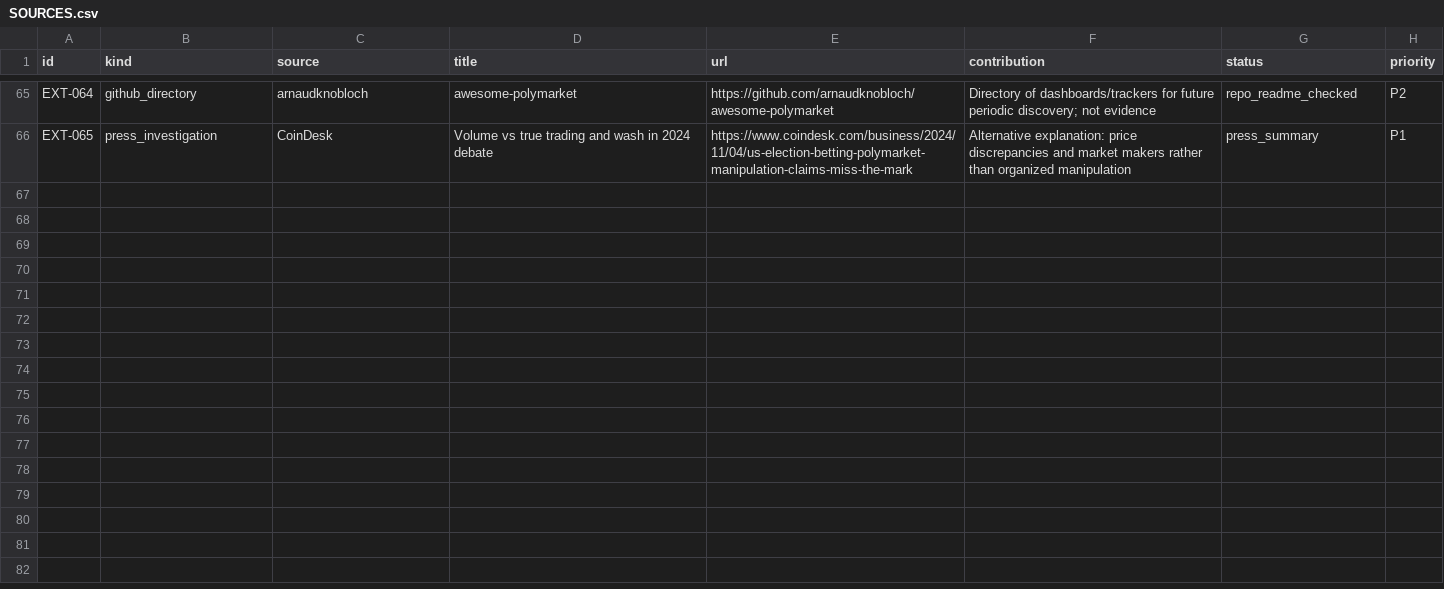
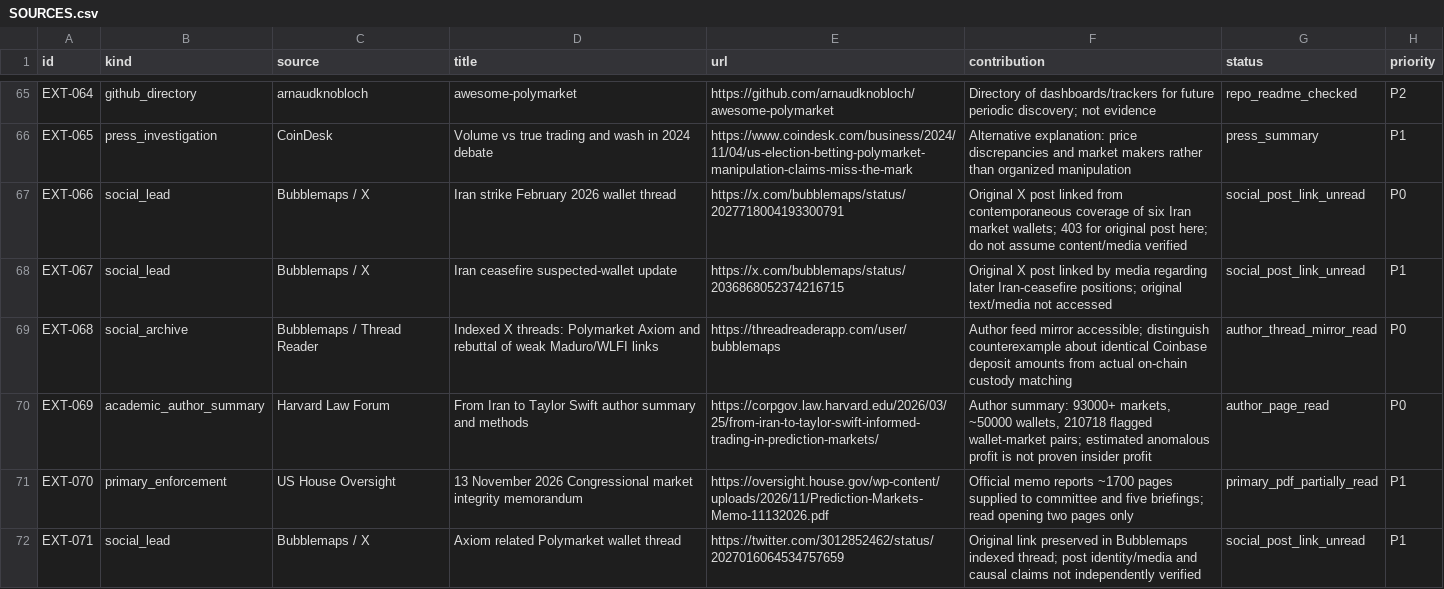
Before and after one commit to searadacunha/POLYMARKET-HOME-OF-THE-INSIDERS, a CSV file: research_notes/external-market-abuse-corpus-20261117/SOURCES.csv, drawn as a sheet; only a part is shown, gaps mark what is left out.

Commit message:
research: add original X links, author-level academic synopsis, House memo and a rebuttal source

```diff
--- a/research_notes/external-market-abuse-corpus-20261117/SOURCES.csv
+++ b/research_notes/external-market-abuse-corpus-20261117/SOURCES.csv
@@ -66 +66,7 @@ id,kind,source,title,url,contribution,status,priority
 "EXT-065","press_investigation","CoinDesk","Volume vs true trading and wash in 2024 debate","https://www.coindesk.com/business/2024/11/04/us-election-betting-polymarket-manipulation-claims-miss-the-mark","Alternative explanation: price discrepancies and market makers rather than organized manipulation","press_summary","P1"
+"EXT-066","social_lead","Bubblemaps / X","Iran strike February 2026 wallet thread","https://x.com/bubblemaps/status/2027718004193300791","Original X post linked from contemporaneous coverage of six Iran market wallets; 403 for original post here; do not assume content/media verified","social_post_link_unread","P0"
+"EXT-067","social_lead","Bubblemaps / X","Iran ceasefire suspected-wallet update","https://x.com/bubblemaps/status/2036868052374216715","Original X post linked by media regarding later Iran-ceasefire positions; original text/media not accessed","social_post_link_unread","P1"
+"EXT-068","social_archive","Bubblemaps / Thread Reader","Indexed X threads: Polymarket Axiom and rebuttal of weak Maduro/WLFI links","https://threadreaderapp.com/user/bubblemaps","Author feed mirror accessible; distinguish counterexample about identical Coinbase deposit amounts from actual on-chain custody matching","author_thread_mirror_read","P0"
+"EXT-069","academic_author_summary","Harvard Law Forum","From Iran to Taylor Swift author summary and methods","https://corpgov.law.harvard.edu/2026/03/25/from-iran-to-taylor-swift-informed-trading-in-prediction-markets/","Author summary: 93000+ markets, ~50000 wallets, 210718 flagged wallet-market pairs; estimated anomalous profit is not proven insider profit","author_page_read","P0"
+"EXT-070","primary_enforcement","US House Oversight","13 November 2026 Congressional market integrity memorandum","https://oversight.house.gov/wp-content/uploads/2026/11/Prediction-Markets-Memo-11132026.pdf","Official memo reports ~1700 pages supplied to committee and five briefings; read opening two pages only","primary_pdf_partially_read","P1"
+"EXT-071","social_lead","Bubblemaps / X","Axiom related Polymarket wallet thread","https://twitter.com/3012852462/status/2027016064534757659","Original link preserved in Bubblemaps indexed thread; post identity/media and causal claims not independently verified","social_post_link_unread","P1"
```
